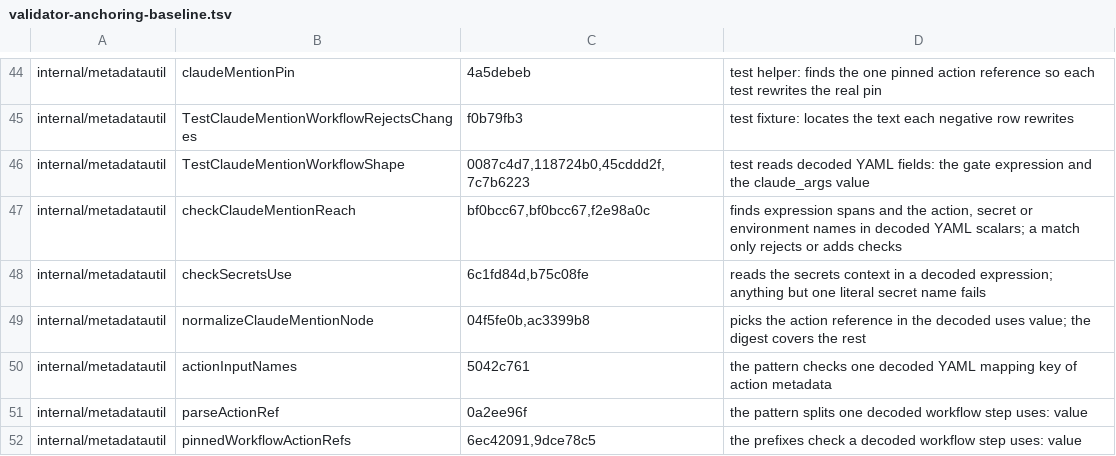
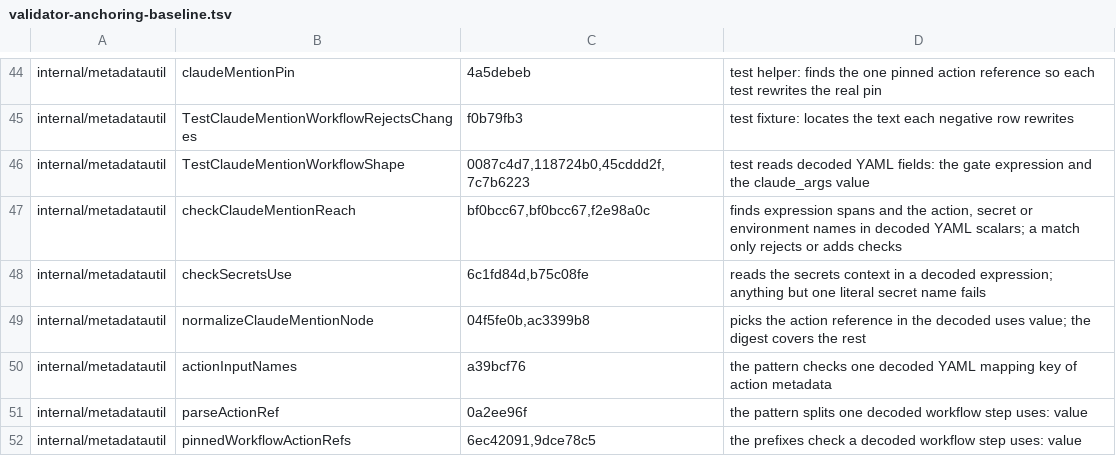
Before and after one commit to omkhar/workcell, a TSV file: policy/validator-anchoring-baseline.tsv, drawn as a sheet; only a part is shown, gaps mark what is left out.

```diff
--- a/policy/validator-anchoring-baseline.tsv
+++ b/policy/validator-anchoring-baseline.tsv
@@ -49,3 +49,3 @@ internal/metadatautil	checkSecretsUse	6c1fd84d,b75c08fe	reads the secrets contex
 internal/metadatautil	normalizeClaudeMentionNode	04f5fe0b,ac3399b8	picks the action reference in the decoded uses value; the digest covers the rest
-internal/metadatautil	actionInputNames	5042c761	the pattern checks one decoded YAML mapping key of action metadata
+internal/metadatautil	actionInputNames	a39bcf76	the pattern checks one decoded YAML mapping key of action metadata
 internal/metadatautil	parseActionRef	0a2ee96f	the pattern splits one decoded workflow step uses: value
```
Also changed, not shown: 11 other files.
